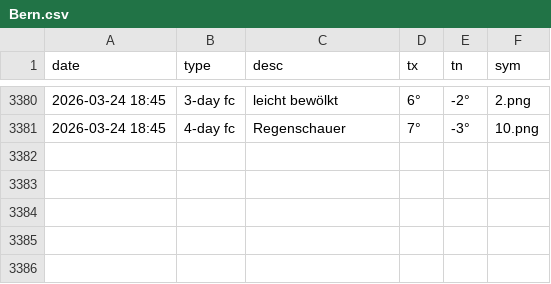
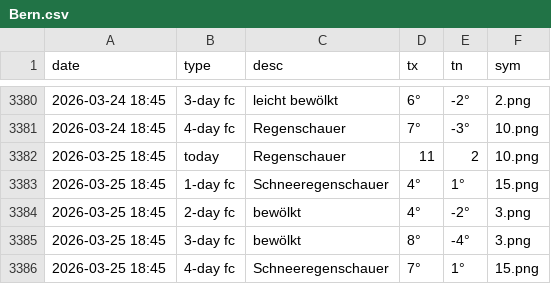
Before and after one commit to amannj/Scrapeo, a CSV file: data/Bern.csv, drawn as a sheet; only a part is shown, gaps mark what is left out; the diff names each change by its address in the sheet, - before the commit and + after, or states it on an @@ line.

```diff
--- a/data/Bern.csv
+++ b/data/Bern.csv
+row 3382: 2026-03-25 18:45 | today | Regenschauer | 11 | 2 | 10.png
+row 3383: 2026-03-25 18:45 | 1-day fc | Schneeregenschauer | 4° | 1° | 15.png
+row 3384: 2026-03-25 18:45 | 2-day fc | bewölkt | 4° | -2° | 3.png
+row 3385: 2026-03-25 18:45 | 3-day fc | bewölkt | 8° | -4° | 3.png
+row 3386: 2026-03-25 18:45 | 4-day fc | Schneeregenschauer | 7° | 1° | 15.png
```
Also changed, not shown: data/Brig.csv, data/Genf.csv, 6 other files.
